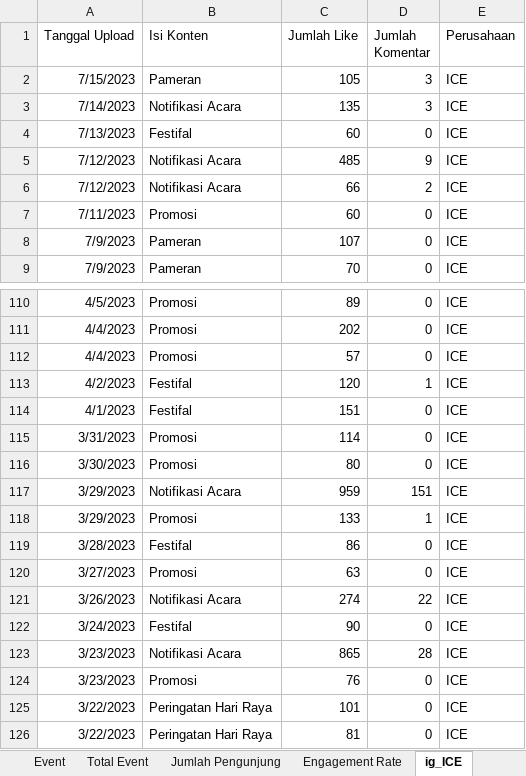
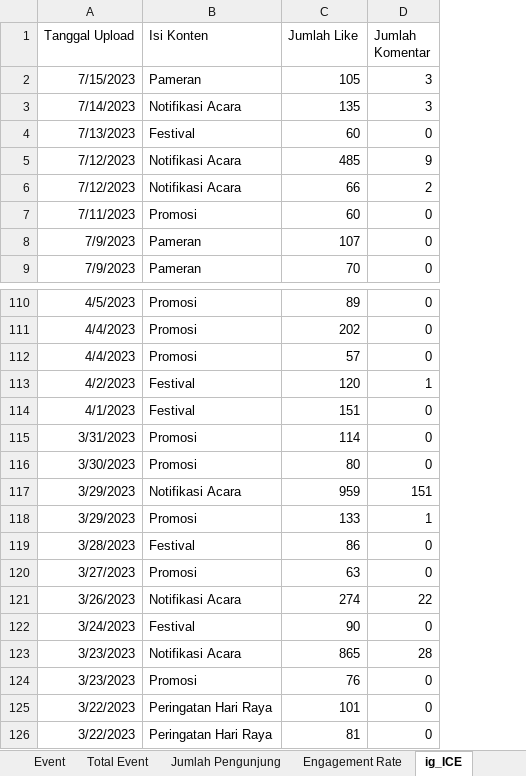
Before and after one commit to agatha-chrisantya/ice, an Excel workbook: data ice.xlsx, sheet ig_ICE, drawn as a sheet; only a part is shown, gaps mark what is left out; values as stored, in another font and other column widths than the file's, no borders; removed rows and columns are numbered as before the commit, all else as after; the diff covers the shown part only; the diff names each change by its address in the sheet, - before the commit and + after, or states it on an @@ line.

```diff
--- a/data ice.xlsx (sheet ig_ICE)
+++ b/data ice.xlsx (sheet ig_ICE)
-column E (Perusahaan), rows 2-9: all ICE; rows 110-126: all ICE
-B4 (Isi Konten): Festifal
+B4 (Isi Konten): Festival
-B113:B114 (Isi Konten): Festifal
+B113:B114 (Isi Konten): Festival
-B119 (Isi Konten): Festifal
+B119 (Isi Konten): Festival
-B122 (Isi Konten): Festifal
+B122 (Isi Konten): Festival
```
Also changed, not shown: 15 added rows and 2 edited cells elsewhere in this sheet, sheet ig_JCC, sheet ig_JIEXPO.
